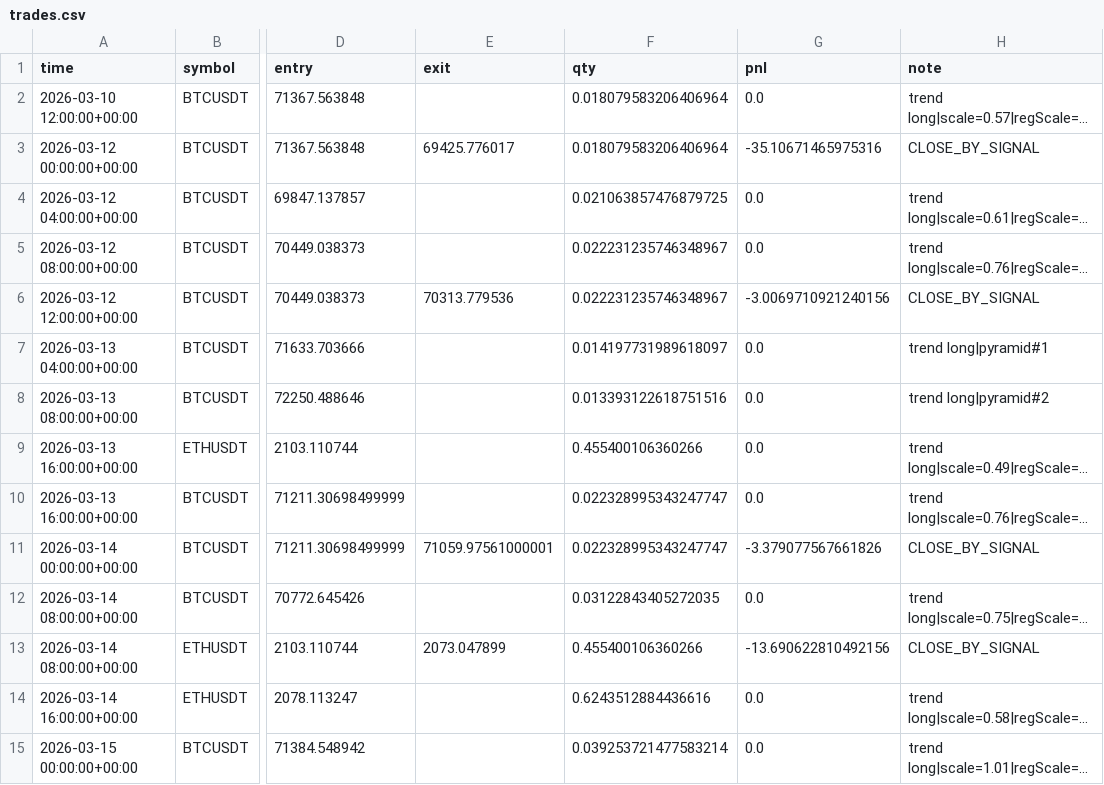
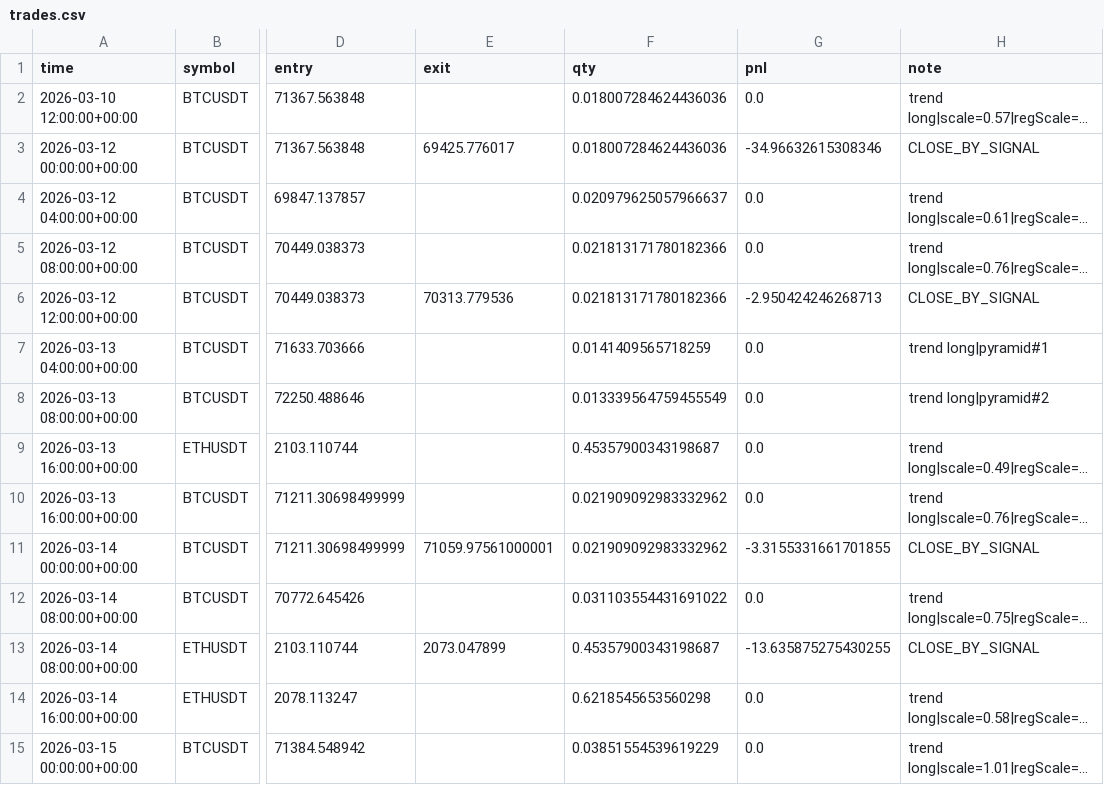
Before and after one commit to baeks0414/quant-4h-dual, a CSV file: results/paper_live_rt/trades.csv, drawn as a sheet; only a part is shown, gaps mark what is left out; long unchanged cells end in …; the diff covers the shown part only; the diff names each change by its address in the sheet, - before the commit and + after, or states it on an @@ line.

```diff
--- a/results/paper_live_rt/trades.csv
+++ b/results/paper_live_rt/trades.csv
-F2:F3 (qty): 0.018079583206406964
+F2:F3 (qty): 0.018007284624436036
-G3 (pnl): -35.10671465975316
+G3 (pnl): -34.96632615308346
-F4 (qty): 0.021063857476879725
+F4 (qty): 0.020979625057966637
-F5:F6 (qty): 0.022231235746348967
+F5:F6 (qty): 0.021813171780182366
-G6 (pnl): -3.0069710921240156
+G6 (pnl): -2.950424246268713
-F7 (qty): 0.014197731989618097
+F7 (qty): 0.0141409565718259
-F8 (qty): 0.013393122618751516
+F8 (qty): 0.013339564759455549
-F9 (qty): 0.455400106360266
+F9 (qty): 0.45357900343198687
-F10:F11 (qty): 0.022328995343247747
+F10:F11 (qty): 0.021909092983332962
-G11 (pnl): -3.379077567661826
+G11 (pnl): -3.3155331661701855
-F12 (qty): 0.03122843405272035
+F12 (qty): 0.031103554431691022
-F13 (qty): 0.455400106360266
+F13 (qty): 0.45357900343198687
-G13 (pnl): -13.690622810492156
+G13 (pnl): -13.635875275430255
-F14 (qty): 0.6243512884436616
+F14 (qty): 0.6218545653560298
-F15 (qty): 0.039253721477583214
+F15 (qty): 0.03851554539619229
```
Also changed, not shown: 176 edited cells elsewhere in this file, results/paper_live_rt/equity_curve.csv, results/paper_live_rt/run_log.csv, 1 other file.
